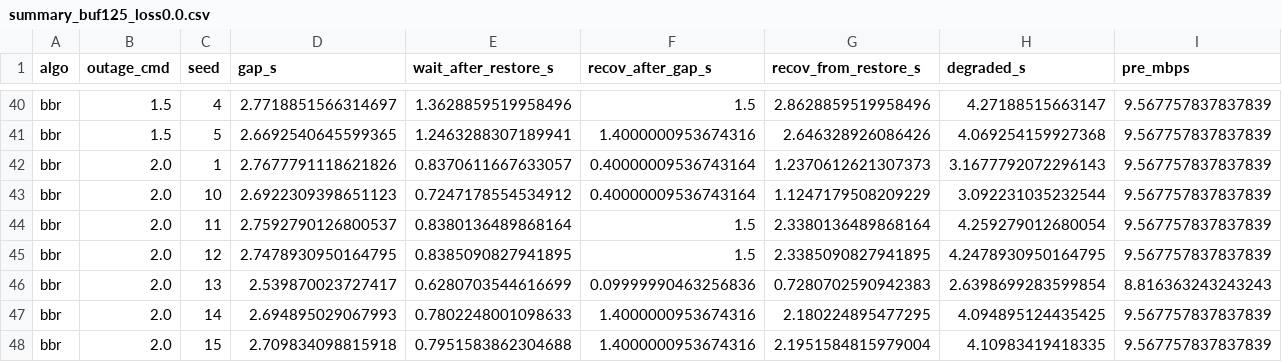
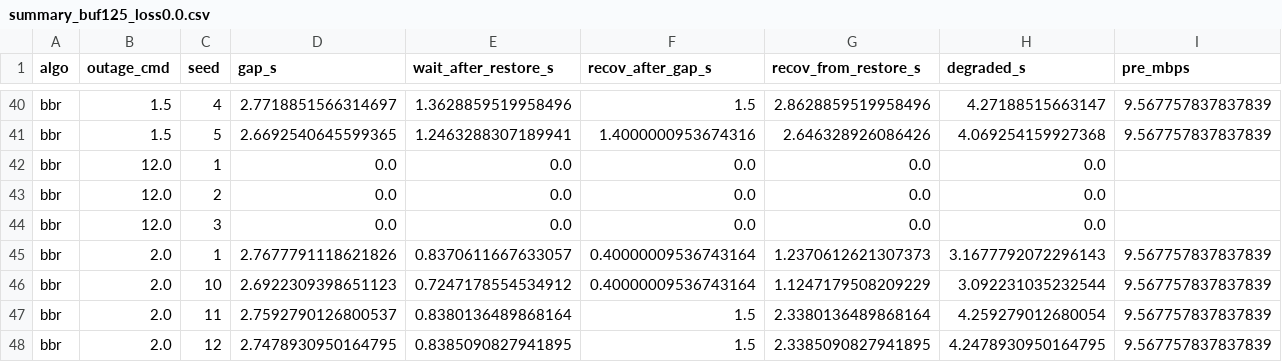
Before and after one commit to cs24btech11025/tcp-recovery-intermittent-connectivity, a CSV file: results/csv/summary_buf125_loss0.0.csv, drawn as a sheet; only a part is shown, gaps mark what is left out; the shorter side is filled out with more unchanged rows; rows hold the shown columns only; the diff names each change by its address in the sheet, - before the commit and + after, or states it on an @@ line.

Commit message:
Fix Phase B outage timing and update packet analysis

```diff
--- a/results/csv/summary_buf125_loss0.0.csv
+++ b/results/csv/summary_buf125_loss0.0.csv
+row 42: bbr | 12.0 | 1 | 0.0 | 0.0 | 0.0 | 0.0 | 0.0
+row 43: bbr | 12.0 | 2 | 0.0 | 0.0 | 0.0 | 0.0 | 0.0
+row 44: bbr | 12.0 | 3 | 0.0 | 0.0 | 0.0 | 0.0 | 0.0
```
Also changed, not shown: 2 other files.
